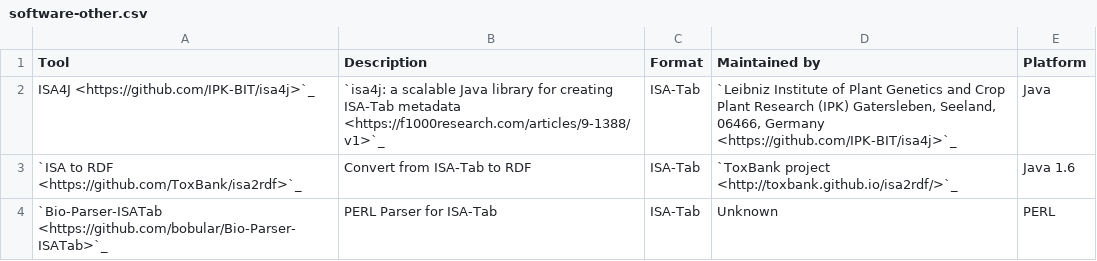
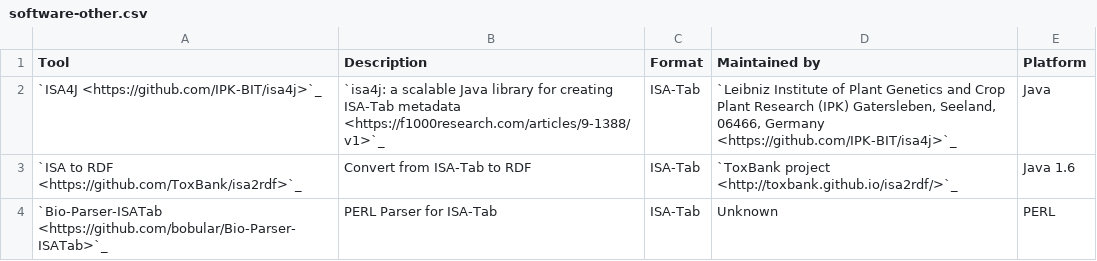
Before and after one commit to ISA-tools/isa-specs, a CSV file: source/_static/software-other.csv, drawn as a sheet.

Commit message:
fixing typo

```diff
--- a/source/_static/software-other.csv
+++ b/source/_static/software-other.csv
@@ -1,3 +1,3 @@
 Tool,Description,Format,Maintained by,Platform
-ISA4J <https://github.com/IPK-BIT/isa4j>`_,`isa4j: a scalable Java library for creating ISA-Tab metadata <https://f1000research.com/articles/9-1388/v1>`_,ISA-Tab,"`Leibniz Institute of Plant Genetics and Crop Plant Research (IPK) Gatersleben, Seeland, 06466, Germany <https://github.com/IPK-BIT/isa4j>`_",Java
+`ISA4J <https://github.com/IPK-BIT/isa4j>`_,`isa4j: a scalable Java library for creating ISA-Tab metadata <https://f1000research.com/articles/9-1388/v1>`_,ISA-Tab,"`Leibniz Institute of Plant Genetics and Crop Plant Research (IPK) Gatersleben, Seeland, 06466, Germany <https://github.com/IPK-BIT/isa4j>`_",Java
 `ISA to RDF <https://github.com/ToxBank/isa2rdf>`_,Convert from ISA-Tab to RDF,ISA-Tab,`ToxBank project <http://toxbank.github.io/isa2rdf/>`_,Java 1.6
```
